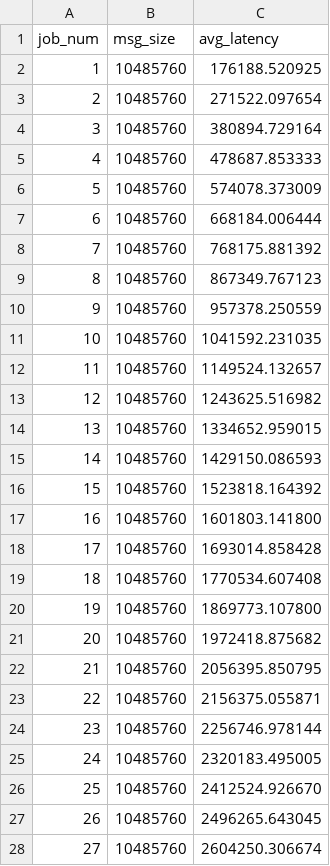
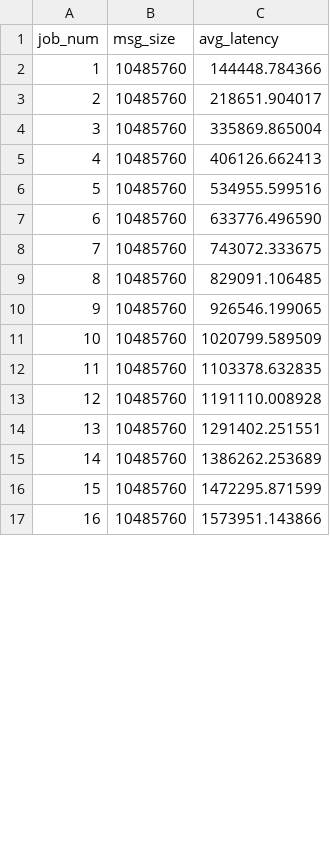
Before and after one commit to HKBU-HPML/dl-scheduling, a CSV file: network_contention/results_avg.csv, drawn as a sheet; only a part is shown; the diff covers the shown part only.

```diff
--- a/network_contention/results_avg.csv
+++ b/network_contention/results_avg.csv
@@ -1,28 +1,17 @@
 job_num,msg_size,avg_latency
-1,10485760,176188.520925
-2,10485760,271522.097654
-3,10485760,380894.729164
-4,10485760,478687.853333
-5,10485760,574078.373009
-6,10485760,668184.006444
-7,10485760,768175.881392
-8,10485760,867349.767123
-9,10485760,957378.250559
-10,10485760,1041592.231035
-11,10485760,1149524.132657
-12,10485760,1243625.516982
-13,10485760,1334652.959015
-14,10485760,1429150.086593
-15,10485760,1523818.164392
-16,10485760,1601803.141800
-17,10485760,1693014.858428
-18,10485760,1770534.607408
-19,10485760,1869773.107800
-20,10485760,1972418.875682
-21,10485760,2056395.850795
-22,10485760,2156375.055871
-23,10485760,2256746.978144
-24,10485760,2320183.495005
-25,10485760,2412524.926670
-26,10485760,2496265.643045
-27,10485760,2604250.306674
+1,10485760,144448.784366
+2,10485760,218651.904017
+3,10485760,335869.865004
+4,10485760,406126.662413
+5,10485760,534955.599516
+6,10485760,633776.496590
+7,10485760,743072.333675
+8,10485760,829091.106485
+9,10485760,926546.199065
+10,10485760,1020799.589509
+11,10485760,1103378.632835
+12,10485760,1191110.008928
+13,10485760,1291402.251551
+14,10485760,1386262.253689
+15,10485760,1472295.871599
+16,10485760,1573951.143866
```
Also changed, not shown: 16 added rows, 21 removed rows and 16 edited cells elsewhere in this file, network_contention/results_avg_avg.csv, network_contention/results_max_avg.csv, 2 other files.
